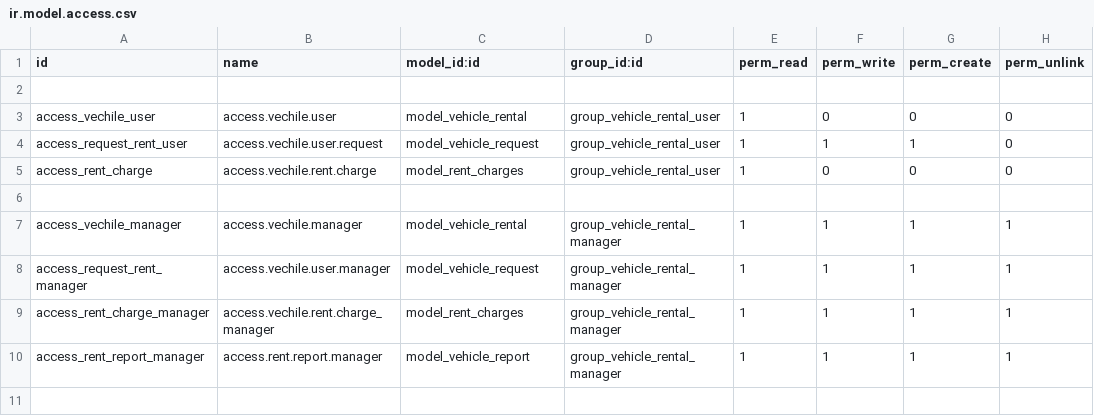
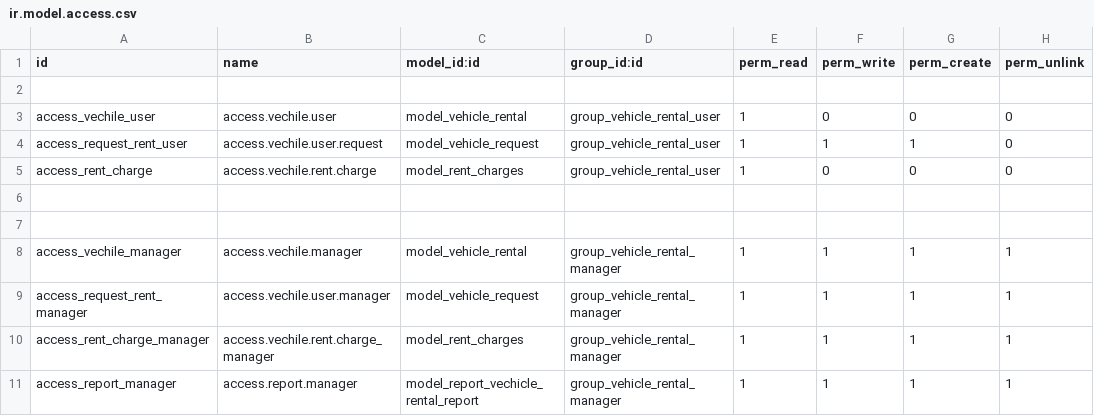
Before and after one commit to dinovarghese3/Odoo-Task, a CSV file: vechicle_rental/security/ir.model.access.csv, drawn as a sheet.

Commit message:
added reporting

```diff
--- a/vechicle_rental/security/ir.model.access.csv
+++ b/vechicle_rental/security/ir.model.access.csv
@@ -6,2 +6,3 @@ access_rent_charge,access.vechile.rent.charge,model_rent_charges,group_vehicle_r
 
+
 access_vechile_manager,access.vechile.manager,model_vehicle_rental,group_vehicle_rental_manager,1,1,1,1
@@ -9,2 +10,2 @@ access_request_rent_manager,access.vechile.user.manager,model_vehicle_request,gr
 access_rent_charge_manager,access.vechile.rent.charge_manager,model_rent_charges,group_vehicle_rental_manager,1,1,1,1
-access_rent_report_manager,access.rent.report.manager,model_vehicle_report,group_vehicle_rental_manager,1,1,1,1
+access_report_manager,access.report.manager,model_report_vechicle_rental_report,group_vehicle_rental_manager,1,1,1,1
```
Also changed, not shown: 13 other files.
